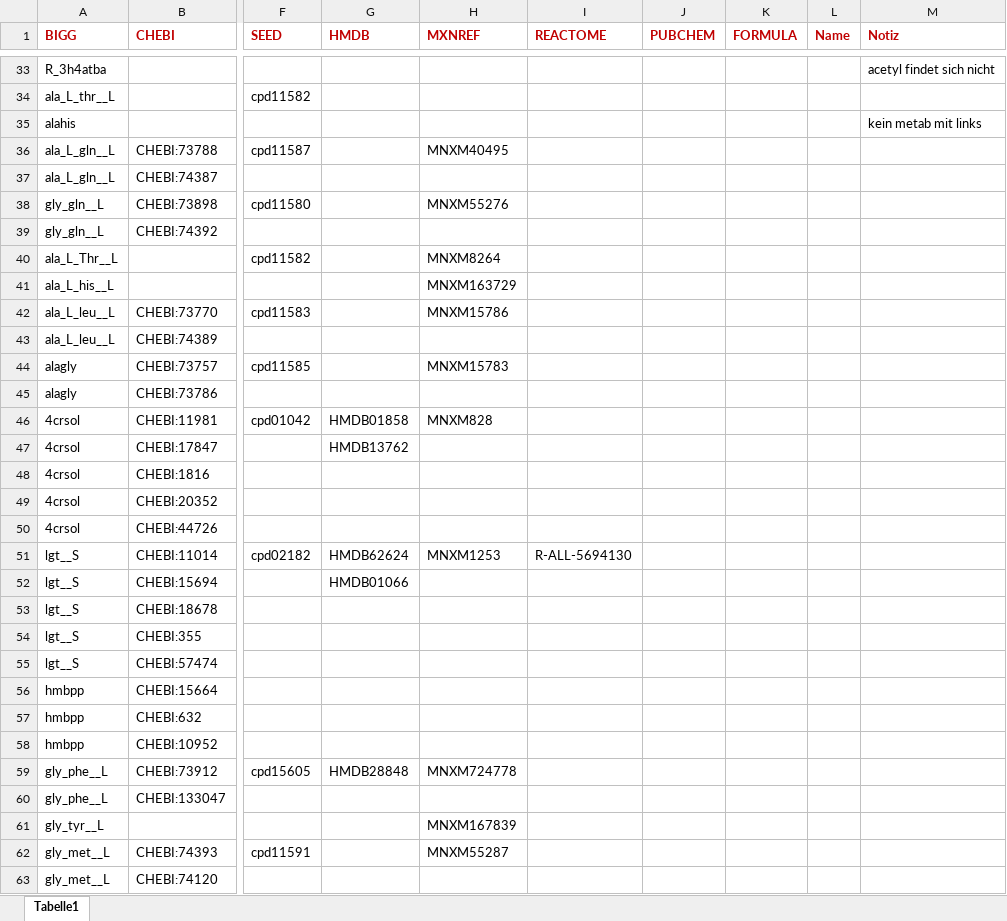
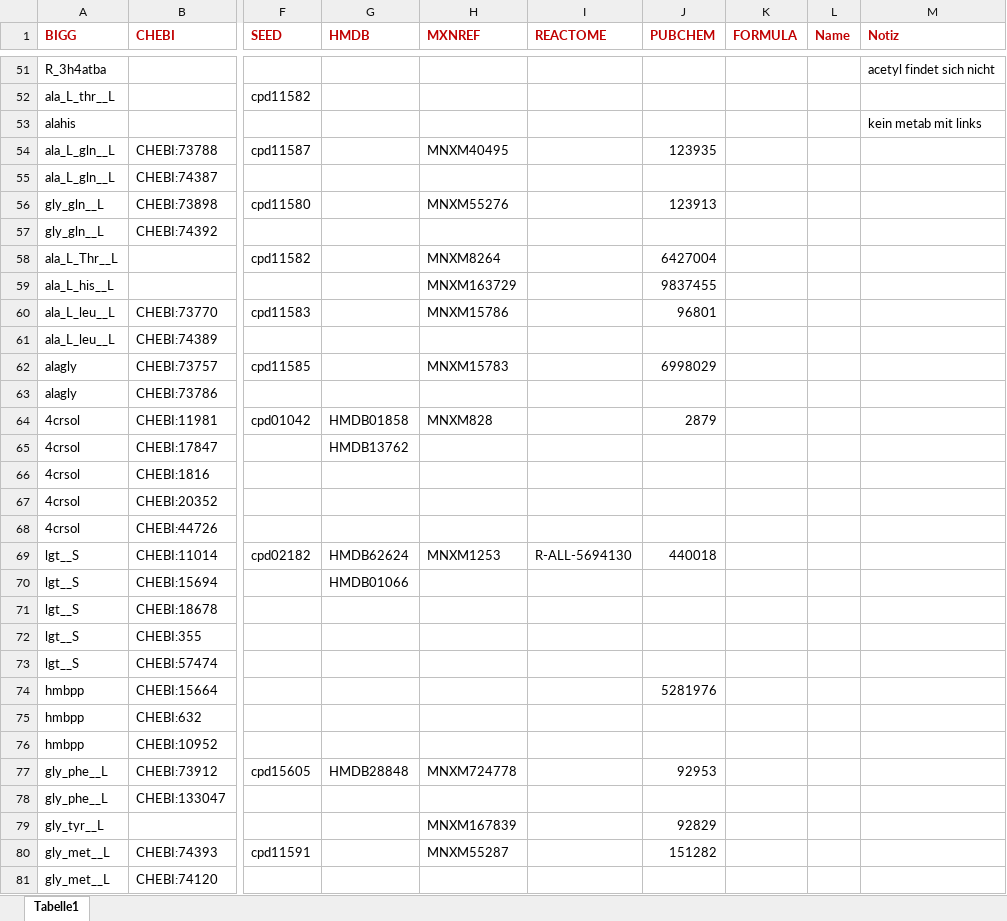
Before and after one commit to draeger-lab/C_striatum_GEMs, an Excel workbook: data/manual_annotations.xlsx, sheet Tabelle1, drawn as a sheet; only a part is shown, gaps mark what is left out; values as stored, in another font and other column widths than the file's, no borders; addresses are those after the commit; the diff covers the shown part only; the diff names each change by its address in the sheet, - before the commit and + after, or states it on an @@ line.

```diff
--- a/data/manual_annotations.xlsx (sheet Tabelle1)
+++ b/data/manual_annotations.xlsx (sheet Tabelle1)
-J54 (PUBCHEM): (empty)
+J54 (PUBCHEM): 123935
-J56 (PUBCHEM): (empty)
+J56 (PUBCHEM): 123913
-J58 (PUBCHEM): (empty)
+J58 (PUBCHEM): 6427004
-J59 (PUBCHEM): (empty)
+J59 (PUBCHEM): 9837455
-J60 (PUBCHEM): (empty)
+J60 (PUBCHEM): 96801
-J62 (PUBCHEM): (empty)
+J62 (PUBCHEM): 6998029
-J64 (PUBCHEM): (empty)
+J64 (PUBCHEM): 2879
-J69 (PUBCHEM): (empty)
+J69 (PUBCHEM): 440018
-J74 (PUBCHEM): (empty)
+J74 (PUBCHEM): 5281976
-J77 (PUBCHEM): (empty)
+J77 (PUBCHEM): 92953
-J79 (PUBCHEM): (empty)
+J79 (PUBCHEM): 92829
-J80 (PUBCHEM): (empty)
+J80 (PUBCHEM): 151282
```
Also changed, not shown: 18 added rows and 16 edited cells elsewhere in this sheet, 7 other files.
